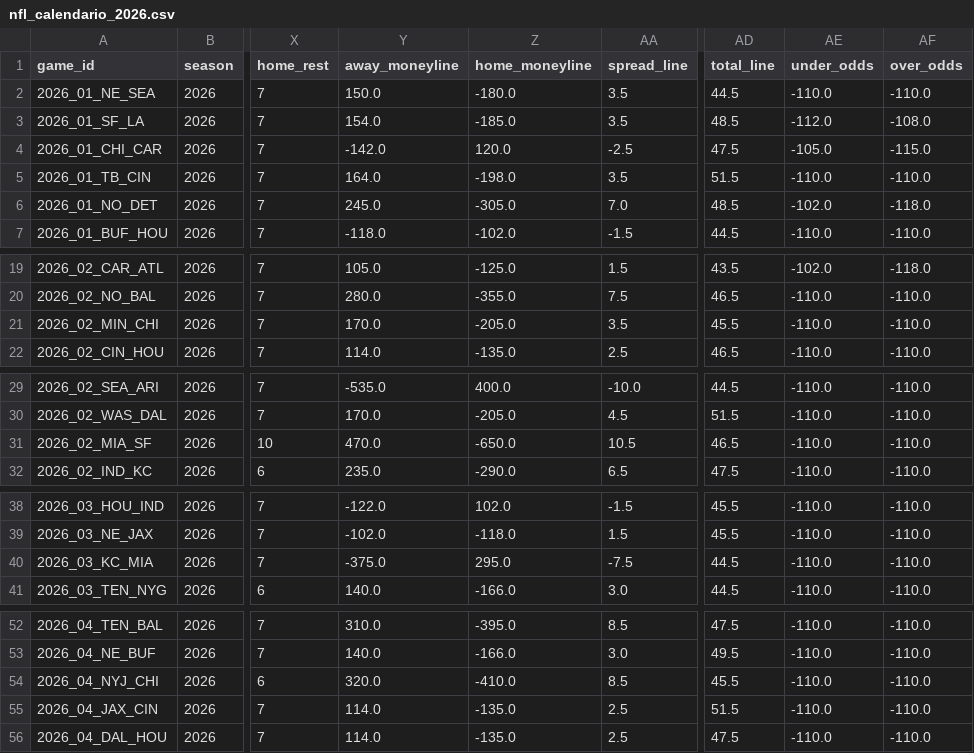
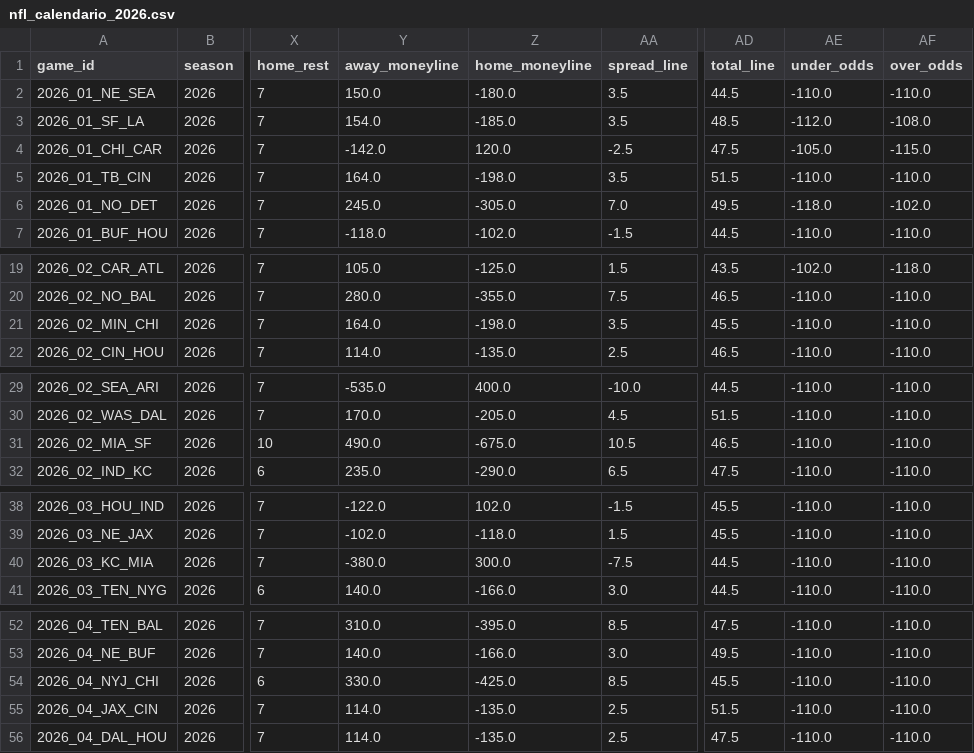
Before and after one commit to Samrosso07/NFL-Predictor, a CSV file: data/nfl_calendario_2026.csv, drawn as a sheet; only a part is shown, gaps mark what is left out; the diff covers the shown part only; the diff names each change by its address in the sheet, - before the commit and + after, or states it on an @@ line.

```diff
--- a/data/nfl_calendario_2026.csv
+++ b/data/nfl_calendario_2026.csv
-AD6 (total_line): 48.5
+AD6 (total_line): 49.5
-AE6 (under_odds): -102.0
+AE6 (under_odds): -118.0
-AF6 (over_odds): -118.0
+AF6 (over_odds): -102.0
-Y21 (away_moneyline): 170.0
+Y21 (away_moneyline): 164.0
-Z21 (home_moneyline): -205.0
+Z21 (home_moneyline): -198.0
-Y31 (away_moneyline): 470.0
+Y31 (away_moneyline): 490.0
-Z31 (home_moneyline): -650.0
+Z31 (home_moneyline): -675.0
-Y40 (away_moneyline): -375.0
+Y40 (away_moneyline): -380.0
-Z40 (home_moneyline): 295.0
+Z40 (home_moneyline): 300.0
-Y54 (away_moneyline): 320.0
+Y54 (away_moneyline): 330.0
-Z54 (home_moneyline): -410.0
+Z54 (home_moneyline): -425.0
```
Also changed, not shown: 36 edited cells elsewhere in this file, data/nfl_standings_2026.csv, 1 other file.
